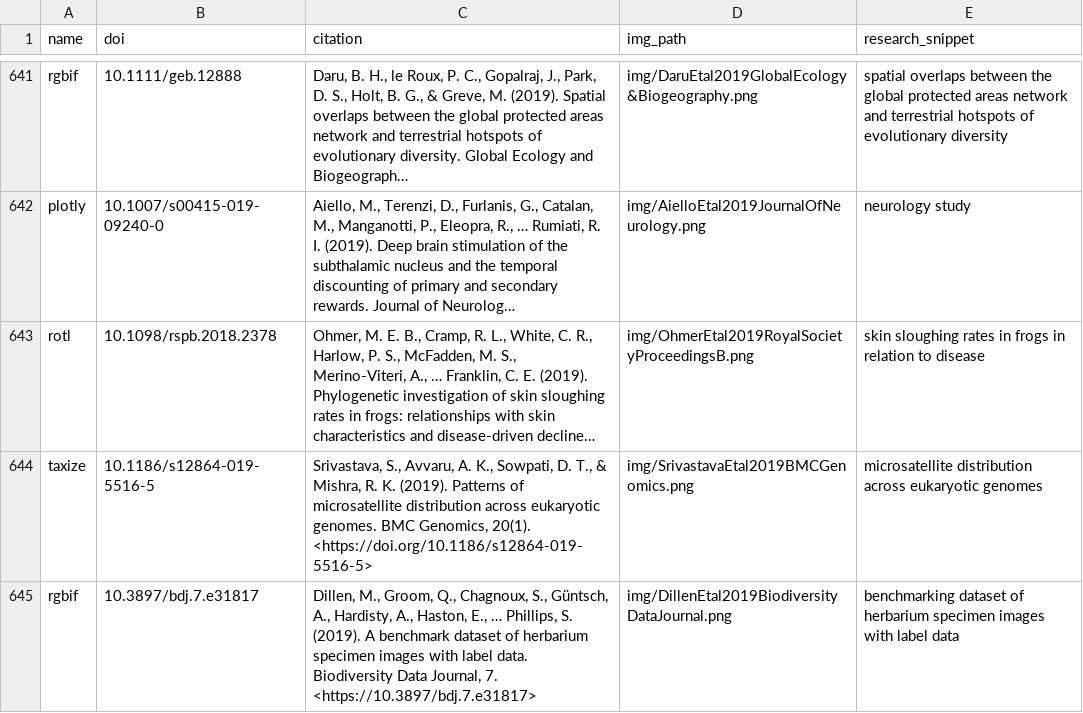
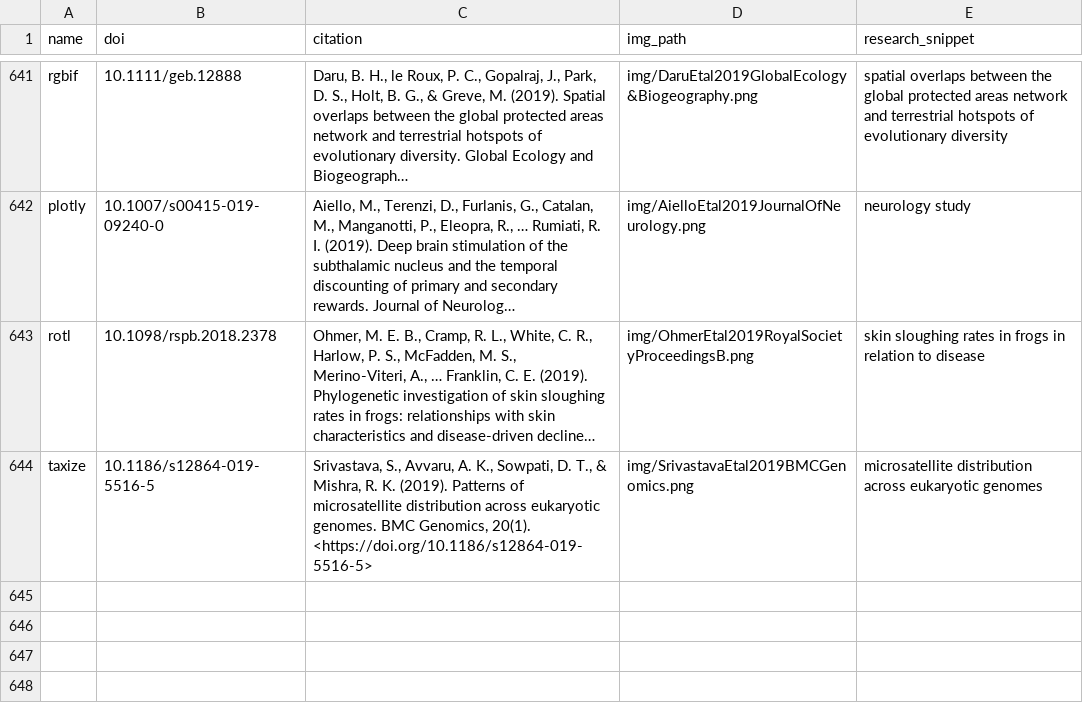
Before and after one commit to ropensci-org/ropensci_citations, a TSV file: citations.tsv, drawn as a sheet; only a part is shown, gaps mark what is left out; long unchanged cells end in …; the diff names each change by its address in the sheet, - before the commit and + after, or states it on an @@ line.

Commit message:
remove rgbif citation from citations.tsv

```diff
--- a/citations.tsv
+++ b/citations.tsv
-row 645: rgbif | 10.3897/bdj.7.e31817 | Dillen, M., Groom, Q., Chagnoux, S., Güntsch, A., Hardisty, A., Haston, E., … Phillips, S. (2019). A benchmark dataset of herbarium specimen images with label data. Biodiversity Data Journal, 7. <https://10.3897/bdj.7.e31817> | img/DillenEtal2019BiodiversityDataJournal.png | benchmarking dataset of herbarium specimen images with label data
```
Also changed, not shown: 1 other file.
